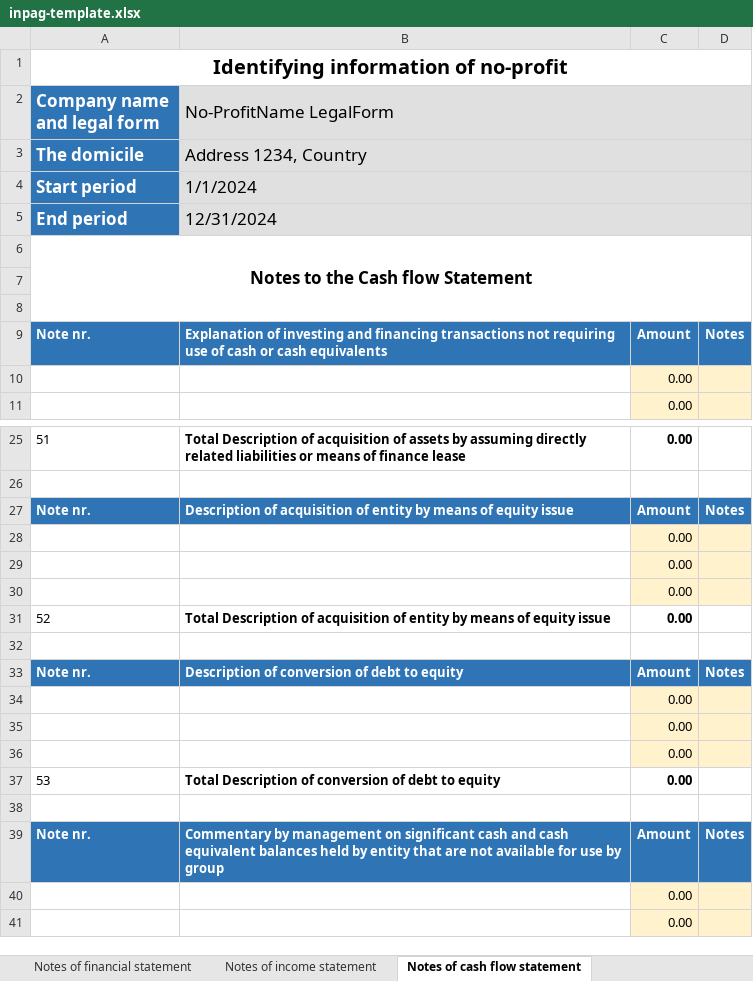
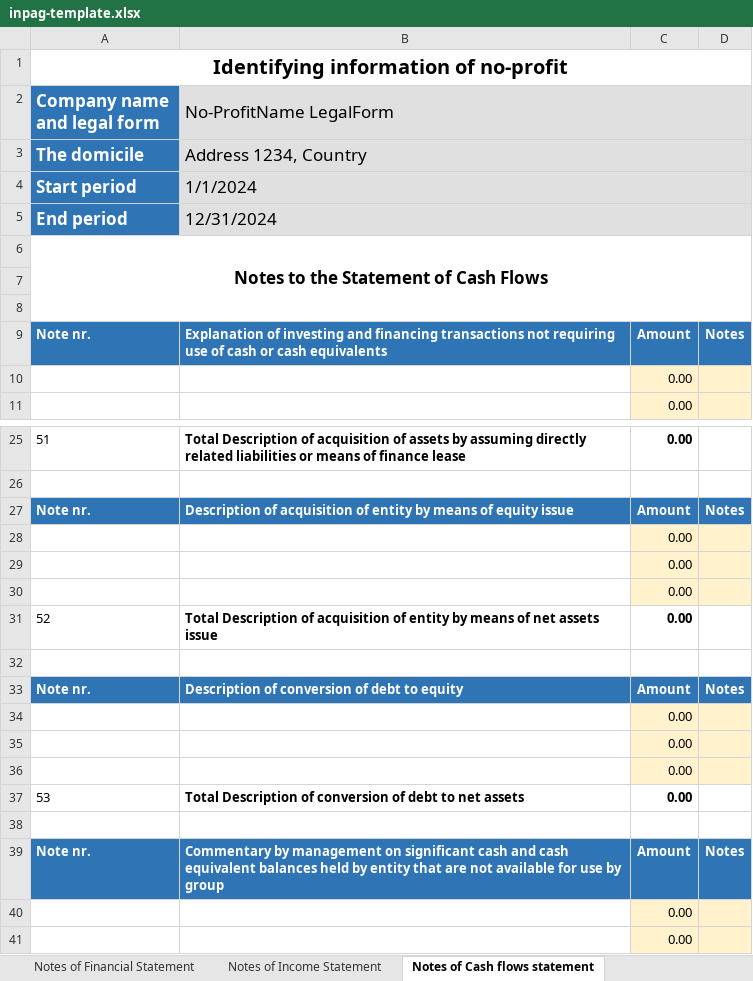
Before and after one commit to BananaAccounting/Universal, an Excel workbook: noprofit/en/11255/inpag-template.xlsx, sheet Notes of Cash flows statement, drawn as a sheet; only a part is shown, gaps mark what is left out; values as stored, in another font and other column widths than the file's, no borders; the diff names each change by its address in the sheet, - before the commit and + after, or states it on an @@ line.

```diff
--- a/noprofit/en/11255/inpag-template.xlsx (sheet Notes of Cash flows statement)
+++ b/noprofit/en/11255/inpag-template.xlsx (sheet Notes of Cash flows statement)
-sheet tab: Notes of financial statement
+sheet tab: Notes of Financial Statement
-sheet tab: Notes of income statement
+sheet tab: Notes of Income Statement
-sheet tab: Notes of cash flow statement
+sheet tab: Notes of Cash flows statement
-A6 (Company name and legal form): Notes to the Cash flow Statement
+A6 (Company name and legal form): Notes to the Statement of Cash Flows
-B31 (No-ProfitName LegalForm): …means of equity issue
+B31 (No-ProfitName LegalForm): …means of net assets issue
-B37 (No-ProfitName LegalForm): …debt to equity
+B37 (No-ProfitName LegalForm): …debt to net assets
```
Also changed, not shown: sheet General information, sheet Statement of Changes NetAssets, sheet Cash Flows Statement - indirect, sheet Notes of Income Statement, sheet Statement of Income & Expenses, sheet Statement of Financial Position, other sheet tabs, formulas that keep their value.
